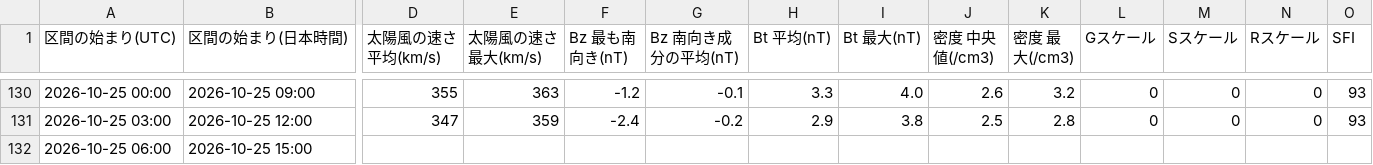
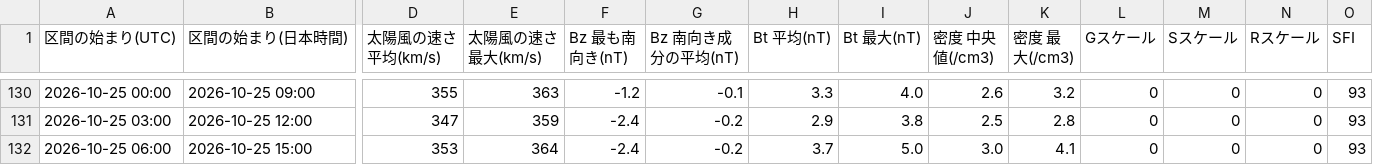
Before and after one commit to ja1bbe/ja1bbe-iono, a CSV file: docs/history.csv, drawn as a sheet; only a part is shown, gaps mark what is left out; the diff names each change by its address in the sheet, - before the commit and + after, or states it on an @@ line.

```diff
--- a/docs/history.csv
+++ b/docs/history.csv
-D132 (太陽風の速さ 平均(km/s)): (empty)
+D132 (太陽風の速さ 平均(km/s)): 353
-E132 (太陽風の速さ 最大(km/s)): (empty)
+E132 (太陽風の速さ 最大(km/s)): 364
-F132 (Bz 最も南向き(nT)): (empty)
+F132 (Bz 最も南向き(nT)): -2.4
-G132 (Bz 南向き成分の平均(nT)): (empty)
+G132 (Bz 南向き成分の平均(nT)): -0.2
-H132 (Bt 平均(nT)): (empty)
+H132 (Bt 平均(nT)): 3.7
-I132 (Bt 最大(nT)): (empty)
+I132 (Bt 最大(nT)): 5.0
-J132 (密度 中央値(/cm3)): (empty)
+J132 (密度 中央値(/cm3)): 3.0
-K132 (密度 最大(/cm3)): (empty)
+K132 (密度 最大(/cm3)): 4.1
-L132 (Gスケール): (empty)
+L132 (Gスケール): 0
-M132 (Sスケール): (empty)
+M132 (Sスケール): 0
-N132 (Rスケール): (empty)
+N132 (Rスケール): 0
-O132 (SFI): (empty)
+O132 (SFI): 93
```
Also changed, not shown: 1 other file.
